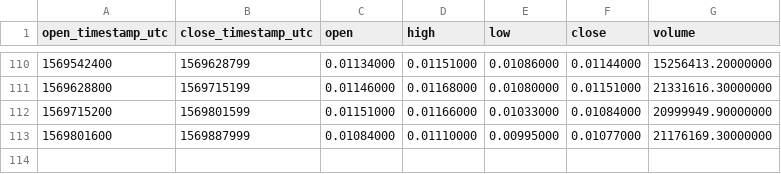
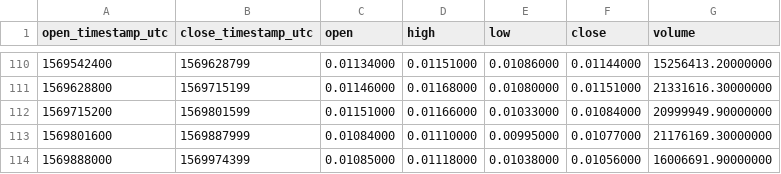
Before and after one commit to cryptobigbro/binance-FTMUSDT, a CSV file: binance-FTMUSDT-1d.csv, drawn as a sheet; only a part is shown, gaps mark what is left out; the diff names each change by its address in the sheet, - before the commit and + after, or states it on an @@ line.

```diff
--- a/binance-FTMUSDT-1d.csv
+++ b/binance-FTMUSDT-1d.csv
+row 114: 1569888000 | 1569974399 | 0.01085000 | 0.01118000 | 0.01038000 | 0.01056000 | 16006691.90000000
```
Also changed, not shown: binance-FTMUSDT-1h.csv.
